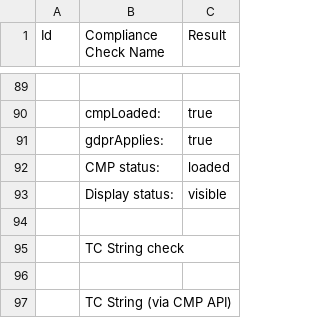
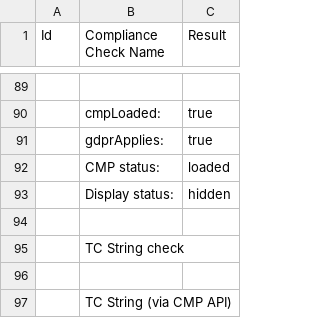
Before and after one commit to narendra-snm/consentbitwebapp, a CSV file: public/images/complianceResult.csv, drawn as a sheet; only a part is shown, gaps mark what is left out; the diff covers the shown part only.

```diff
--- a/public/images/complianceResult.csv
+++ b/public/images/complianceResult.csv
@@ -92,3 +92,3 @@
 ,"CMP status:","loaded"
-,"Display status:","visible"
+,"Display status:","hidden"
 ,,
```
Also changed, not shown: 4 edited cells elsewhere in this file, 1 other file.
